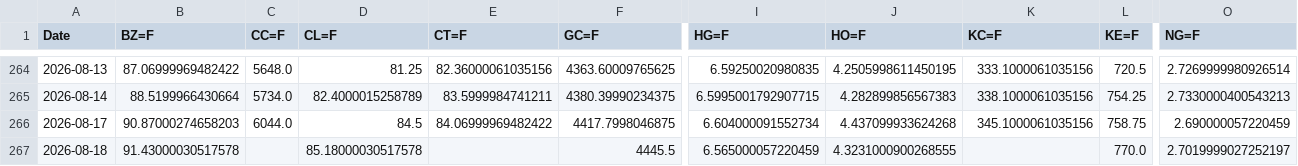
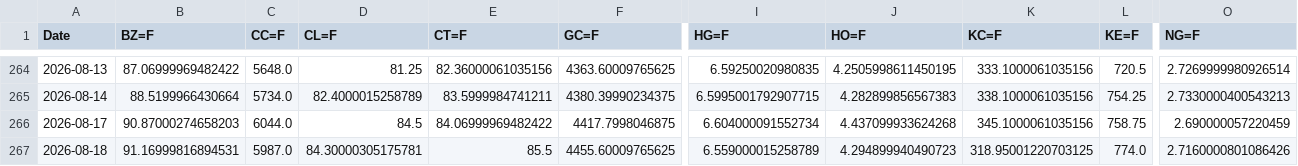
Before and after one commit to efranks0/market-monitor, a CSV file: data/cache/commodity_prices.csv, drawn as a sheet; only a part is shown, gaps mark what is left out; the diff covers the shown part only; the diff names each change by its address in the sheet, - before the commit and + after, or states it on an @@ line.

```diff
--- a/data/cache/commodity_prices.csv
+++ b/data/cache/commodity_prices.csv
-B267 (BZ=F): 91.43000030517578
+B267 (BZ=F): 91.16999816894531
-C267 (CC=F): (empty)
+C267 (CC=F): 5987.0
-D267 (CL=F): 85.18000030517578
+D267 (CL=F): 84.30000305175781
-E267 (CT=F): (empty)
+E267 (CT=F): 85.5
-F267 (GC=F): 4445.5
+F267 (GC=F): 4455.60009765625
-I267 (HG=F): 6.565000057220459
+I267 (HG=F): 6.559000015258789
-J267 (HO=F): 4.3231000900268555
+J267 (HO=F): 4.294899940490723
-K267 (KC=F): (empty)
+K267 (KC=F): 318.95001220703125
-L267 (KE=F): 770.0
+L267 (KE=F): 774.0
-O267 (NG=F): 2.7019999027252197
+O267 (NG=F): 2.7160000801086426
```
Also changed, not shown: 10 edited cells elsewhere in this file, data/cache/crypto_prices.csv, data/cache/stock_prices.csv, 3 other files.
